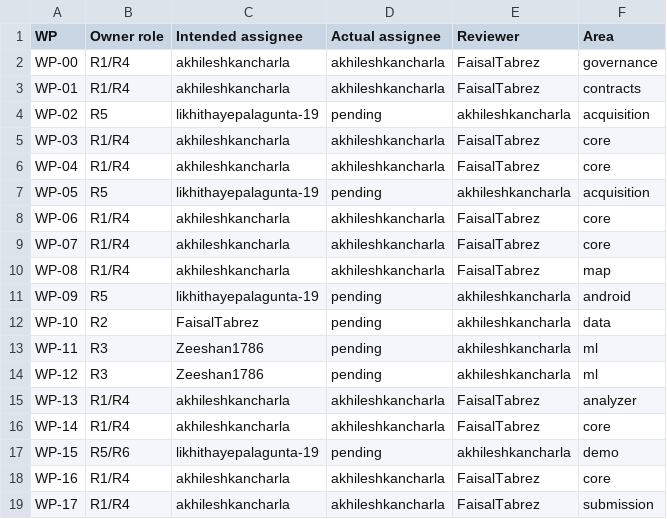
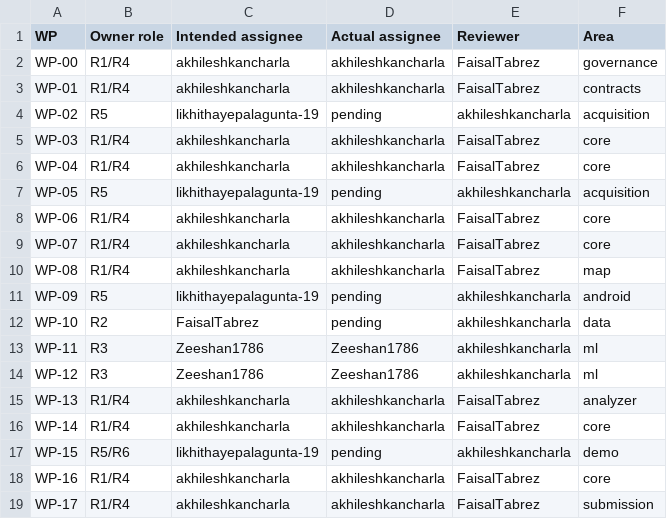
Before and after one commit to FaisalTabrez/SIH26168-intelligent-dead-reckoning, a CSV file: docs/bootstrap/TEAM_ASSIGNMENT_MATRIX.csv, drawn as a sheet.

```diff
--- a/docs/bootstrap/TEAM_ASSIGNMENT_MATRIX.csv
+++ b/docs/bootstrap/TEAM_ASSIGNMENT_MATRIX.csv
@@ -12,4 +12,4 @@ WP-09,R5,likhithayepalagunta-19,pending,akhileshkancharla,android
 WP-10,R2,FaisalTabrez,pending,akhileshkancharla,data
-WP-11,R3,Zeeshan1786,pending,akhileshkancharla,ml
-WP-12,R3,Zeeshan1786,pending,akhileshkancharla,ml
+WP-11,R3,Zeeshan1786,Zeeshan1786,akhileshkancharla,ml
+WP-12,R3,Zeeshan1786,Zeeshan1786,akhileshkancharla,ml
 WP-13,R1/R4,akhileshkancharla,akhileshkancharla,FaisalTabrez,analyzer
```
Also changed, not shown: docs/bootstrap/ISSUE_REGISTER.csv, docs/bootstrap/WORKFLOW_REGISTER.csv, 7 other files.
